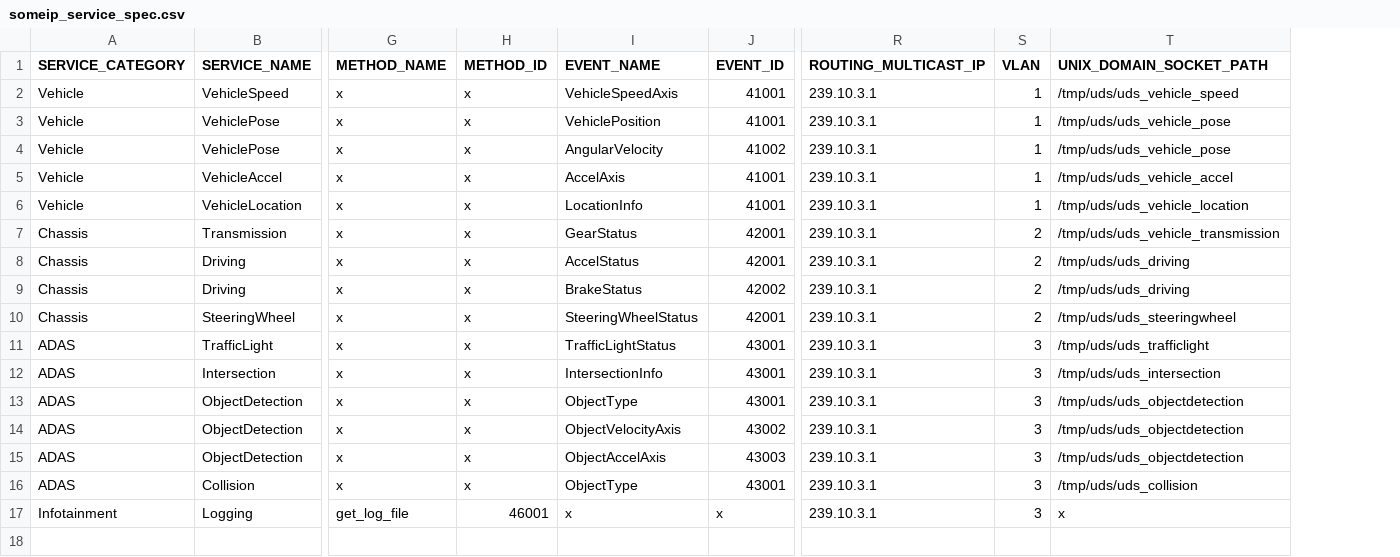
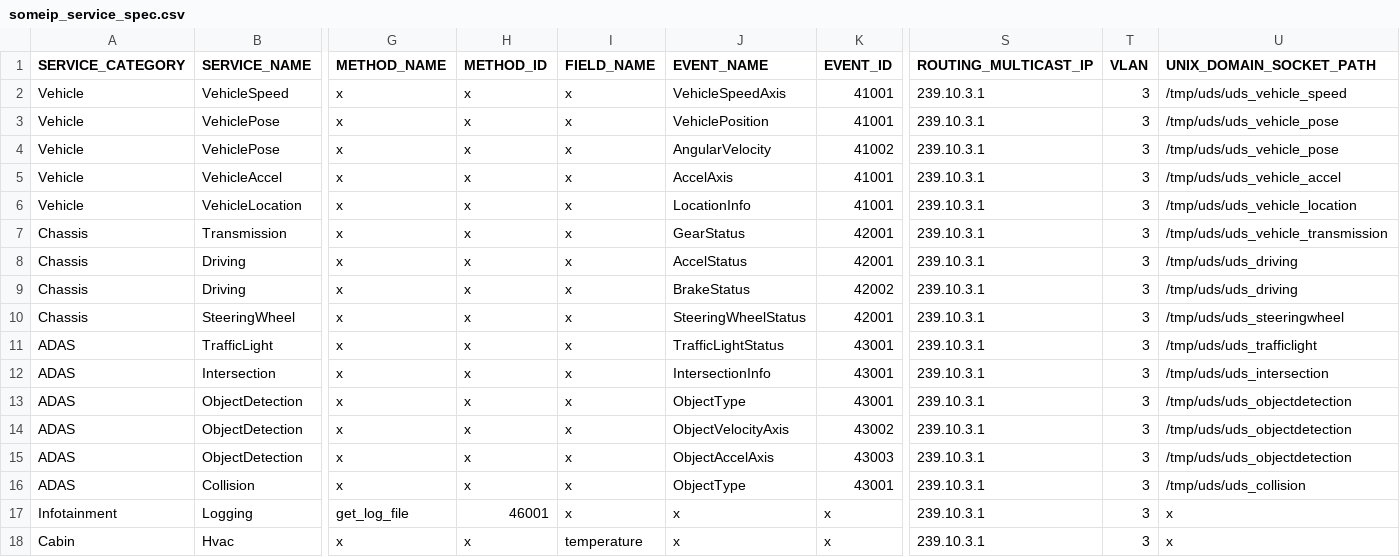
Before and after one commit to V2-architect/someip_dev, a CSV file: services/template/service_info/someip_service_spec.csv, drawn as a sheet; only a part is shown, gaps mark what is left out; addresses are those after the commit; rows hold the shown columns only; the diff names each change by its address in the sheet, - before the commit and + after, or states it on an @@ line.

Commit message:
add HVAC field service

```diff
--- a/services/template/service_info/someip_service_spec.csv
+++ b/services/template/service_info/someip_service_spec.csv
+column I (FIELD_NAME), rows 2-17: all x
-T2:T6 (VLAN): 1
+T2:T6 (VLAN): 3
-T7:T10 (VLAN): 2
+T7:T10 (VLAN): 3
+row 18: Cabin | Hvac | x | x | temperature | x | x | 239.10.3.1 | 3 | x
```
